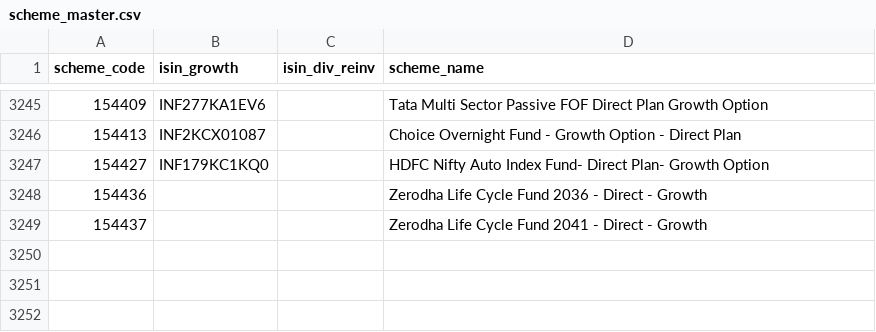
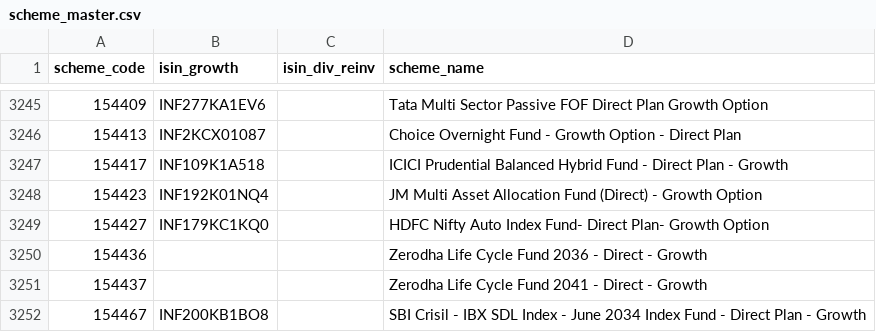
Before and after one commit to finfee-ai/nav-data-dump, a CSV file: metadata/scheme_master.csv, drawn as a sheet; only a part is shown, gaps mark what is left out; the diff names each change by its address in the sheet, - before the commit and + after, or states it on an @@ line.

```diff
--- a/metadata/scheme_master.csv
+++ b/metadata/scheme_master.csv
+row 3247: 154417 | INF109K1A518 |  | ICICI Prudential Balanced Hybrid Fund - Direct Plan - Growth
+row 3248: 154423 | INF192K01NQ4 |  | JM Multi Asset Allocation Fund (Direct) - Growth Option
+row 3252: 154467 | INF200KB1BO8 |  | SBI Crisil - IBX SDL Index - June 2034 Index Fund - Direct Plan - Growth
```
Also changed, not shown: data/daily/2026-07-17.csv, 4 other files.
